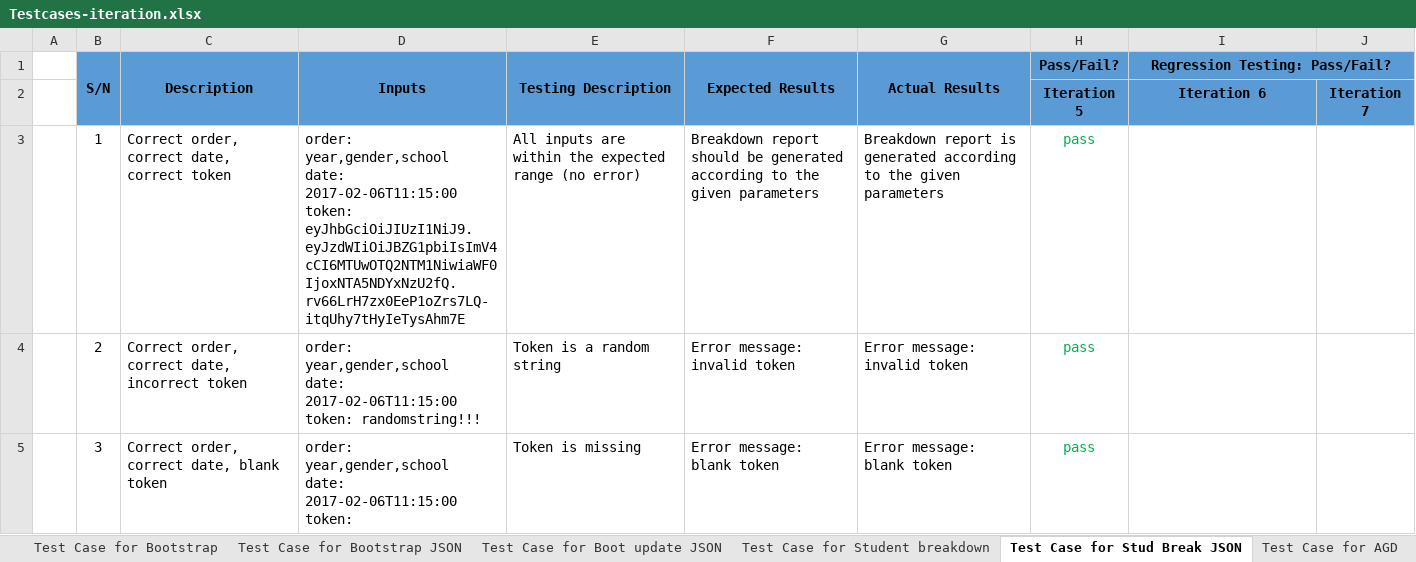
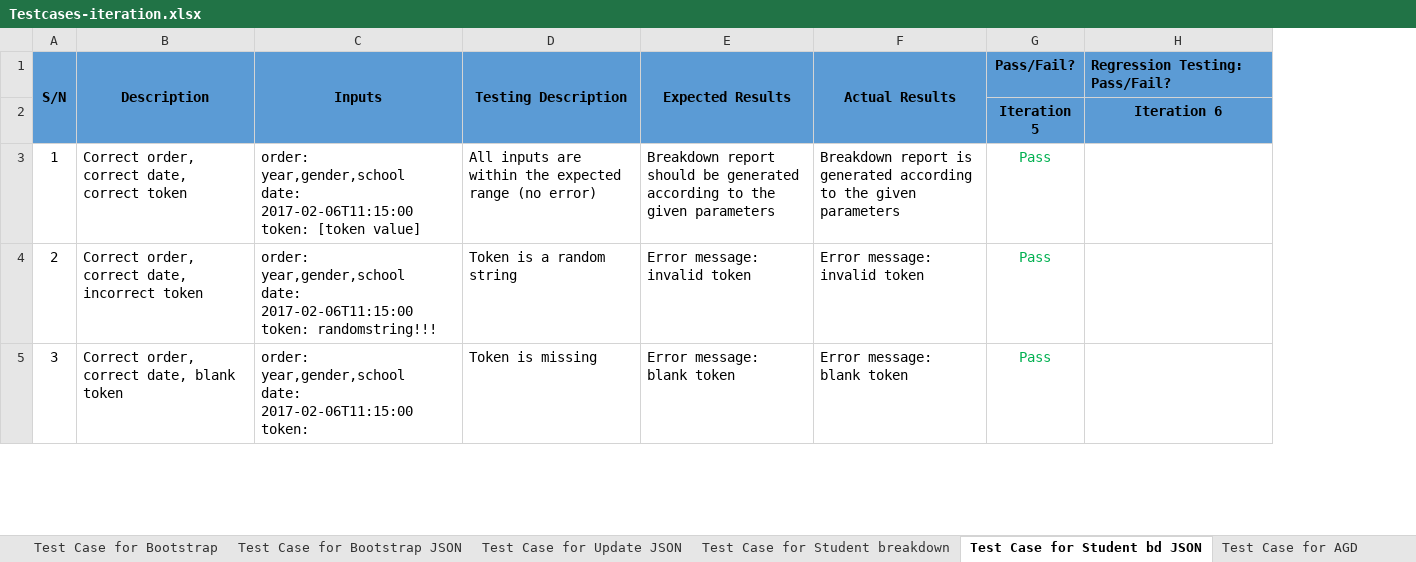
Before and after one commit to shreyasparbat/Location-Analytics-Project, an Excel workbook: testing/Testcases-iteration.xlsx, sheet Test Case for Student bd JSON, drawn as a sheet; only a part is shown; values as stored, in another font and other column widths than the file's, no borders; removed rows and columns are numbered as before the commit, all else as after; ↵ is a line break in a cell; the diff covers the shown part only; the diff names each change by its address in the sheet, - before the commit and + after, or states it on an @@ line.

Commit message:
Commit iteration 5 bug log

```diff
--- a/testing/Testcases-iteration.xlsx (sheet Test Case for Student bd JSON)
+++ b/testing/Testcases-iteration.xlsx (sheet Test Case for Student bd JSON)
-sheet tab: Test Case for Stud Break JSON
+sheet tab: Test Case for Student bd JSON
-sheet tab: Test Case for Boot update JSON
+sheet tab: Test Case for Update JSON
-column A, empty
-column J, row 2: Iteration 7
-H1 alignment: center
+H1 alignment: left
-I1:J1 merged
-C3 (Inputs): …2017-02-06T11:15:00 ↵ token: eyJhbGciOiJIUzI1NiJ9.eyJzdWIiOiJBZG1pbiIsImV4cCI6MTUwOTQ2NTM1NiwiaWF0IjoxNTA5NDYxNzU2fQ.rv66LrH7zx0EeP1oZrs7LQ-itqUhy7tHyIeTysAhm7E
+C3 (Inputs): …2017-02-06T11:15:00 ↵ token: [token value]
-G3:G5 (Pass/Fail?): pass
+G3:G5 (Pass/Fail?): Pass
```
Also changed, not shown: 3 added rows, 14 removed rows, 35 edited cells and cell formats elsewhere in this sheet, sheet Test Case for AGD JSON, sheet Test Case for Bootstrap JSON, sheet Test Case for HeatMap, sheet Test Case for Login Val JSON, sheet Test Case for Login Validation, sheet Test Case for AGD, 3 more sheets, other sheet tabs.
